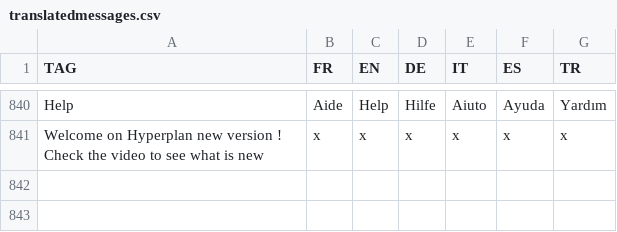
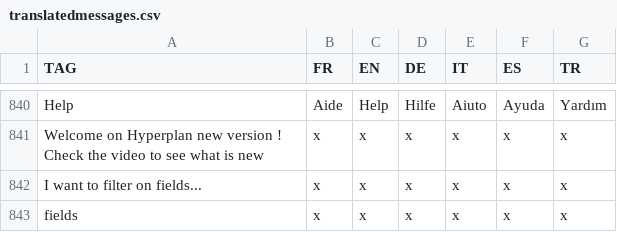
Before and after one commit to hyperplanning/hyperassets, a CSV file: translatedmessages.csv, drawn as a sheet; only a part is shown, gaps mark what is left out; the diff names each change by its address in the sheet, - before the commit and + after, or states it on an @@ line.

Commit message:
Update translatedmessages.csv

```diff
--- a/translatedmessages.csv
+++ b/translatedmessages.csv
+row 842: I want to filter on fields... | x | x | x | x | x | x
+row 843: fields | x | x | x | x | x | x
```
